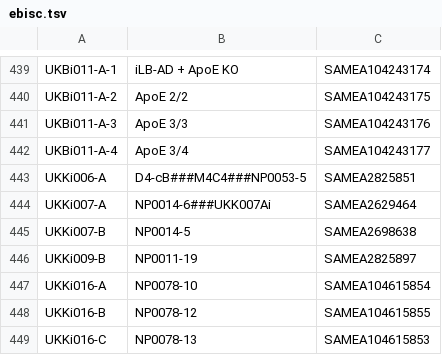
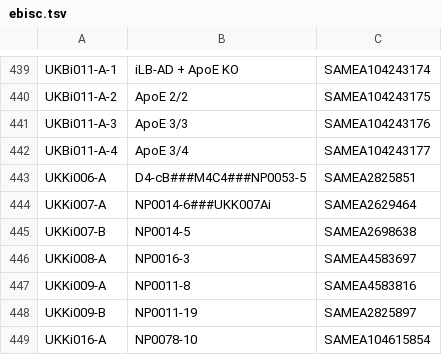
Before and after one commit to EMBL-EBI-GCA/literature_mining_ids, a TSV file: ebisc.tsv, drawn as a sheet; only a part is shown, gaps mark what is left out; the shorter side is filled out with more unchanged rows.

Commit message:
Automated literature mining backup @ Fri  5 Jul 06:30:06 BST 2019

```diff
--- a/ebisc.tsv
+++ b/ebisc.tsv
@@ -445,2 +445,4 @@ UKKi007-A	NP0014-6###UKK007Ai	SAMEA2629464
 UKKi007-B	NP0014-5	SAMEA2698638
+UKKi008-A	NP0016-3	SAMEA4583697
+UKKi009-A	NP0011-8	SAMEA4583816
 UKKi009-B	NP0011-19	SAMEA2825897
```
